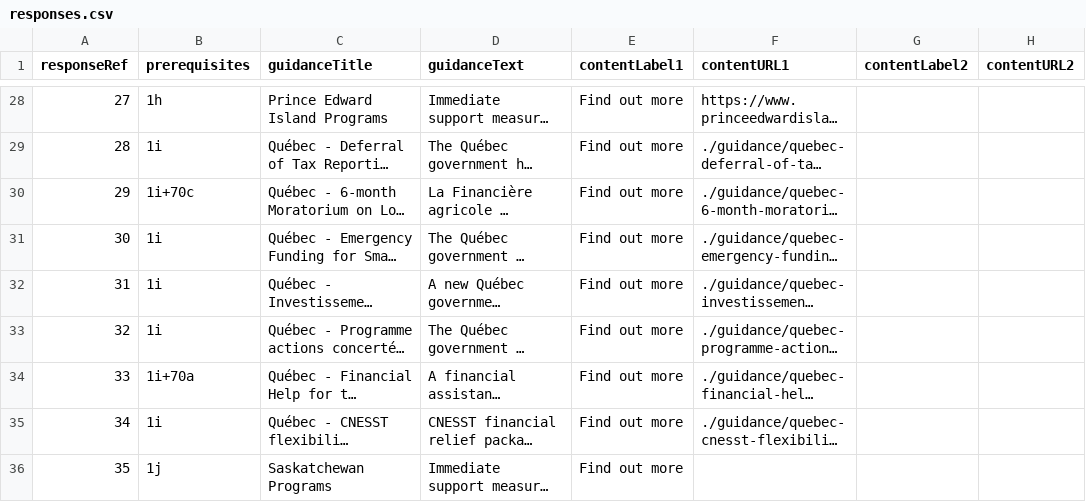
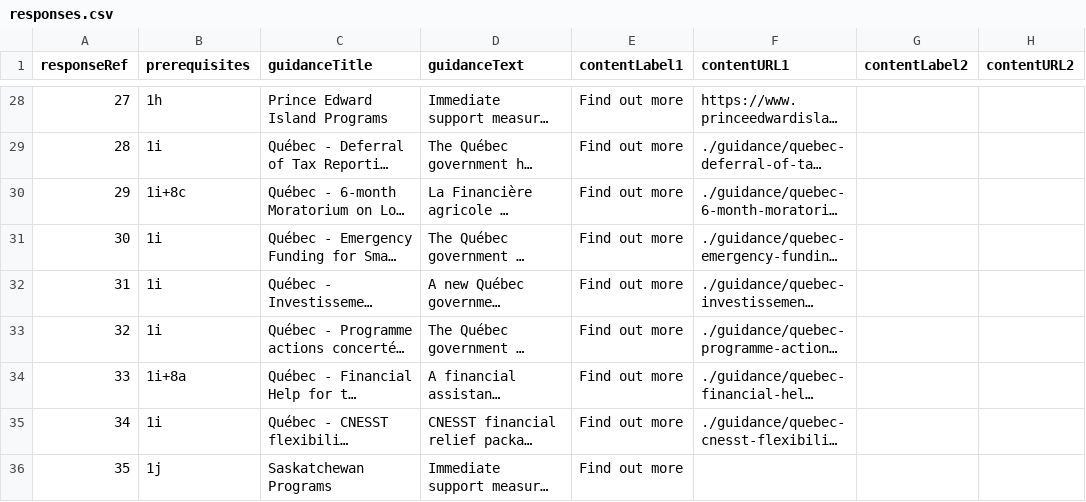
Before and after one commit to wonda05/covid19-business-support-finder-FR, a CSV file: static/data/responses.csv, drawn as a sheet; only a part is shown, gaps mark what is left out; long unchanged cells end in …; the diff covers the shown part only; the diff names each change by its address in the sheet, - before the commit and + after, or states it on an @@ line.

```diff
--- a/static/data/responses.csv
+++ b/static/data/responses.csv
-B30 (prerequisites): 1i+70c
+B30 (prerequisites): 1i+8c
-B34 (prerequisites): 1i+70a
+B34 (prerequisites): 1i+8a
```
Also changed, not shown: 19 edited cells elsewhere in this file, 1 other file.
